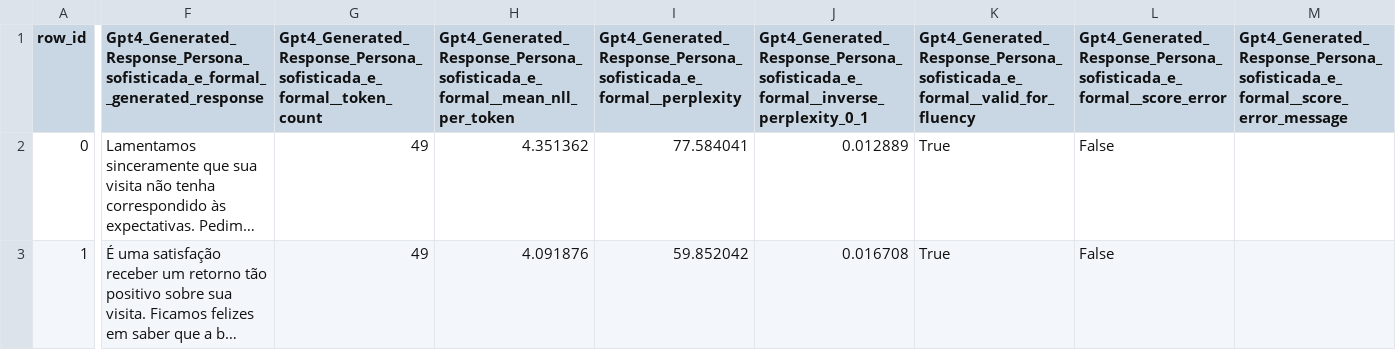
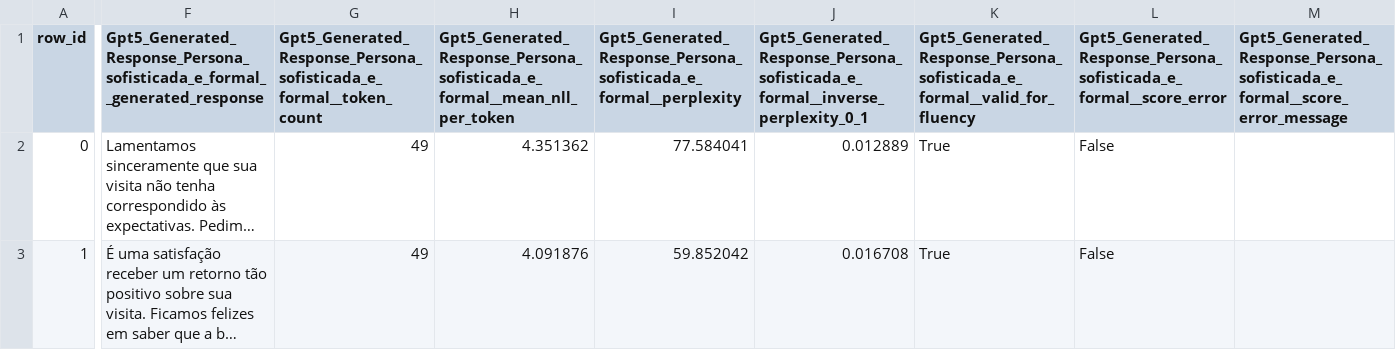
Before and after one commit to dbdseng21/tcc, a CSV file: tcc_coding_files/results/fluency/fluency_coco_bambu_manaus_after_100_generated_responses_persona1_zero_shot.csv, drawn as a sheet; only a part is shown, gaps mark what is left out; long unchanged cells end in …; the diff covers the shown part only; the diff names each change by its address in the sheet, - before the commit and + after, or states it on an @@ line.

Commit message:
fix wrong references

```diff
--- a/tcc_coding_files/results/fluency/fluency_coco_bambu_manaus_after_100_generated_responses_persona1_zero_shot.csv
+++ b/tcc_coding_files/results/fluency/fluency_coco_bambu_manaus_after_100_generated_responses_persona1_zero_shot.csv
-F1: Gpt4_Generated_Response_Persona_sofisticada_e_formal__generated_response
+F1: Gpt5_Generated_Response_Persona_sofisticada_e_formal__generated_response
-G1: Gpt4_Generated_Response_Persona_sofisticada_e_formal__token_count
+G1: Gpt5_Generated_Response_Persona_sofisticada_e_formal__token_count
-H1: Gpt4_Generated_Response_Persona_sofisticada_e_formal__mean_nll_per_token
+H1: Gpt5_Generated_Response_Persona_sofisticada_e_formal__mean_nll_per_token
-I1: Gpt4_Generated_Response_Persona_sofisticada_e_formal__perplexity
+I1: Gpt5_Generated_Response_Persona_sofisticada_e_formal__perplexity
-J1: Gpt4_Generated_Response_Persona_sofisticada_e_formal__inverse_perplexity_0_1
+J1: Gpt5_Generated_Response_Persona_sofisticada_e_formal__inverse_perplexity_0_1
-K1: Gpt4_Generated_Response_Persona_sofisticada_e_formal__valid_for_fluency
+K1: Gpt5_Generated_Response_Persona_sofisticada_e_formal__valid_for_fluency
-L1: Gpt4_Generated_Response_Persona_sofisticada_e_formal__score_error
+L1: Gpt5_Generated_Response_Persona_sofisticada_e_formal__score_error
-M1: Gpt4_Generated_Response_Persona_sofisticada_e_formal__score_error_message
+M1: Gpt5_Generated_Response_Persona_sofisticada_e_formal__score_error_message
```
Also changed, not shown: 8 edited cells elsewhere in this file, tcc_coding_files/results/fluency/fluency_coco_bambu_manaus_after_100_generated_responses_persona_1_few_shot.csv, tcc_coding_files/results/fluency/fluency_coco_bambu_manaus_after_100_generated_responses_persona_2_few_shot.csv, 22 other files.
